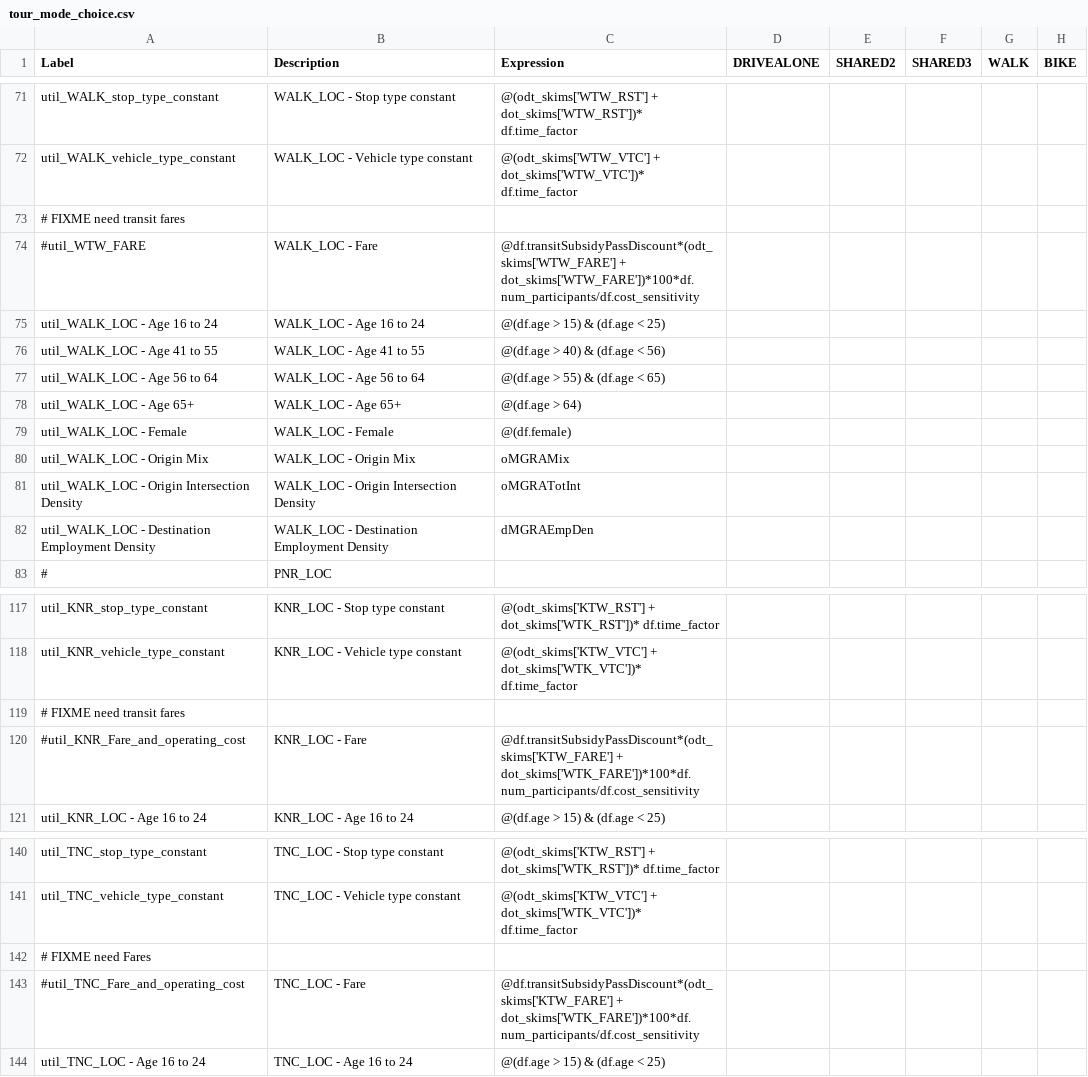
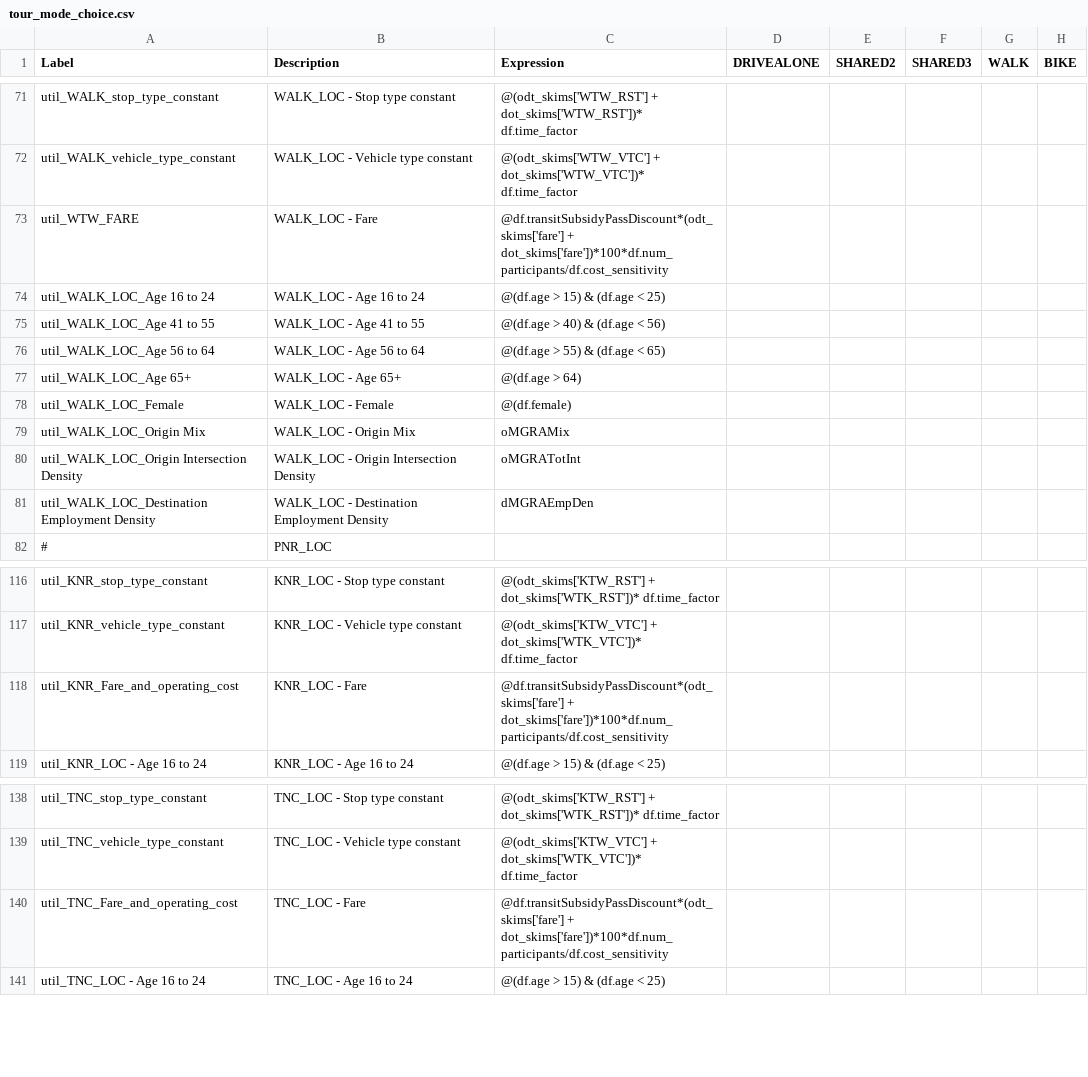
Before and after one commit to RSGInc/SimOR, a CSV file: resident/configs/tour_mode_choice.csv, drawn as a sheet; only a part is shown, gaps mark what is left out; removed rows and columns are numbered as before the commit, all else as after; rows hold the shown columns only; the diff names each change by its address in the sheet, - before the commit and + after, or states it on an @@ line.

```diff
--- a/resident/configs/tour_mode_choice.csv
+++ b/resident/configs/tour_mode_choice.csv
-row 73: # FIXME need transit fares
-A73 (Label): #util_WTW_FARE
+A73 (Label): util_WTW_FARE
-C73 (Expression): @df.transitSubsidyPassDiscount*(odt_skims['WTW_FARE'] + dot_skims['WTW_FARE'])*100*df.num_participants/df.cost_sensitivity
+C73 (Expression): @df.transitSubsidyPassDiscount*(odt_skims['fare'] + dot_skims['fare'])*100*df.num_participants/df.cost_sensitivity
-A74 (Label): util_WALK_LOC - Age 16 to 24
+A74 (Label): util_WALK_LOC_Age 16 to 24
-A75 (Label): util_WALK_LOC - Age 41 to 55
+A75 (Label): util_WALK_LOC_Age 41 to 55
-A76 (Label): util_WALK_LOC - Age 56 to 64
+A76 (Label): util_WALK_LOC_Age 56 to 64
-A77 (Label): util_WALK_LOC - Age 65+
+A77 (Label): util_WALK_LOC_Age 65+
-A78 (Label): util_WALK_LOC - Female
+A78 (Label): util_WALK_LOC_Female
-A79 (Label): util_WALK_LOC - Origin Mix
+A79 (Label): util_WALK_LOC_Origin Mix
-A80 (Label): util_WALK_LOC - Origin Intersection Density
+A80 (Label): util_WALK_LOC_Origin Intersection Density
-A81 (Label): util_WALK_LOC - Destination Employment Density
+A81 (Label): util_WALK_LOC_Destination Employment Density
-row 119: # FIXME need transit fares
-A118 (Label): #util_KNR_Fare_and_operating_cost
+A118 (Label): util_KNR_Fare_and_operating_cost
-C118 (Expression): @df.transitSubsidyPassDiscount*(odt_skims['KTW_FARE'] + dot_skims['WTK_FARE'])*100*df.num_participants/df.cost_sensitivity
+C118 (Expression): @df.transitSubsidyPassDiscount*(odt_skims['fare'] + dot_skims['fare'])*100*df.num_participants/df.cost_sensitivity
-row 142: # FIXME need Fares
-A140 (Label): #util_TNC_Fare_and_operating_cost
+A140 (Label): util_TNC_Fare_and_operating_cost
-C140 (Expression): @df.transitSubsidyPassDiscount*(odt_skims['KTW_FARE'] + dot_skims['WTK_FARE'])*100*df.num_participants/df.cost_sensitivity
+C140 (Expression): @df.transitSubsidyPassDiscount*(odt_skims['fare'] + dot_skims['fare'])*100*df.num_participants/df.cost_sensitivity
```
Also changed, not shown: resident/configs/annotate_households.csv, resident/configs/destination_choice_size_terms.csv, 26 other files.
